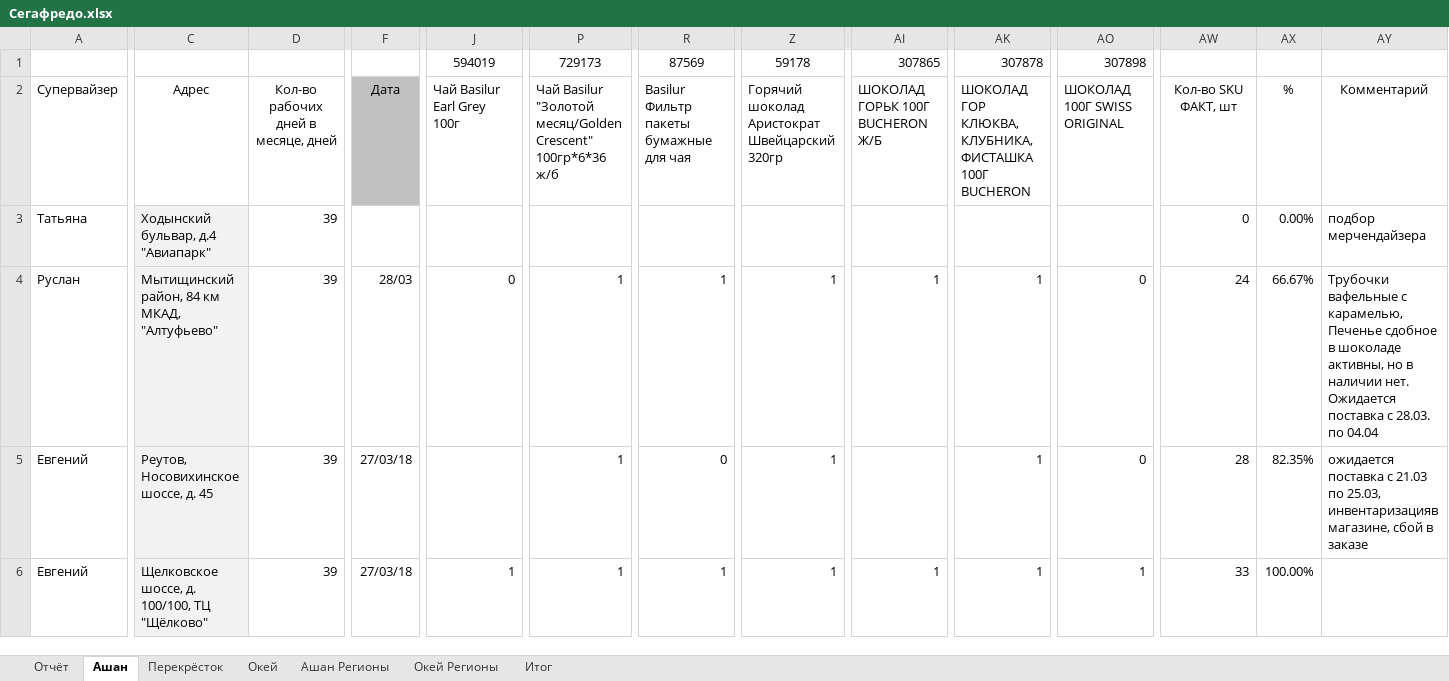
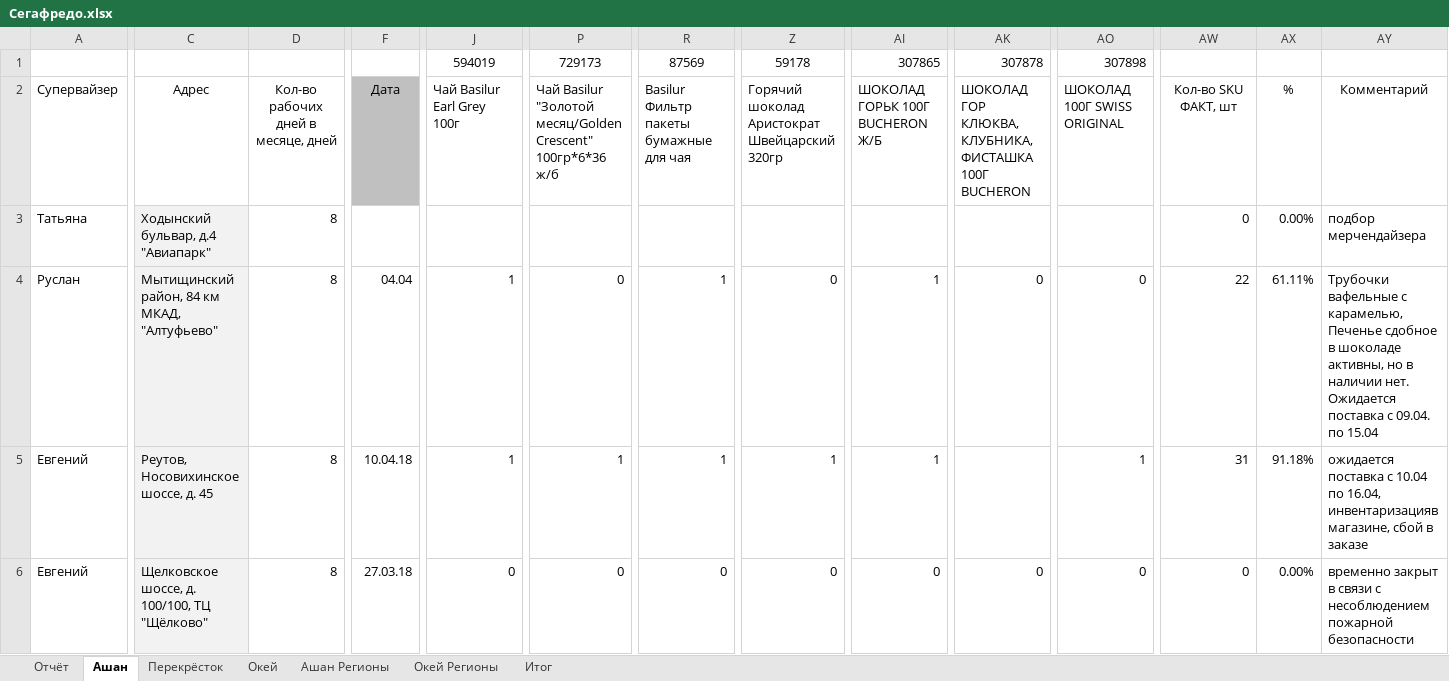
Before and after one commit to gogabugay/segafrodo, an Excel workbook: Сегафредо.xlsx, sheet Ашан, drawn as a sheet; only a part is shown, gaps mark what is left out; values as stored, in another font and other column widths than the file's, no borders; charts and pictures and conditional formats not drawn; the diff covers the shown part only; the diff names each change by its address in the sheet, - before the commit and + after, or states it on an @@ line.

```diff
--- a/Сегафредо.xlsx (sheet Ашан)
+++ b/Сегафредо.xlsx (sheet Ашан)
-D3:D6: 39
+D3:D6: 8
-F4: 28/03
+F4: 04.04
-J4: 0
+J4: 1
-P4: 1
+P4: 0
-Z4: 1
+Z4: 0
-AK4: 1
+AK4: 0
-AW4: 24
+AW4: 22
-AX4: 66.67%
+AX4: 61.11%
-AY4: …поставка с 28.03. по 04.04
+AY4: …поставка с 09.04. по 15.04
-F5: 27/03/18
+F5: 10.04.18
-J5: (empty)
+J5: 1
-R5: 0
+R5: 1
-AI5: (empty)
+AI5: 1
-AK5: 1
+AK5: (empty)
-AO5: 0
+AO5: 1
-AW5: 28
+AW5: 31
-AX5: 82.35%
+AX5: 91.18%
-AY5: …поставка с 21.03 по 25.03, инвентаризацияв магазине,…
+AY5: …поставка с 10.04 по 16.04, инвентаризацияв магазине,…
-F6: 27/03/18
+F6: 27.03.18
-J6: 1
+J6: 0
-P6: 1
+P6: 0
-R6: 1
+R6: 0
-Z6: 1
+Z6: 0
-AI6: 1
+AI6: 0
-AK6: 1
+AK6: 0
-AO6: 1
+AO6: 0
-AW6: 33
+AW6: 0
-AX6: 100.00%
+AX6: 0.00%
-AY6: (empty)
+AY6: временно закрыт в связи с несоблюдением пожарной безопасности
```
Also changed, not shown: 231 edited cells elsewhere in this sheet, sheet Ашан Регионы, sheet Перекрёсток, sheet Окей Регионы, sheet Окей, sheet Отчёт, sheet Итог, formulas that keep their value, charts or pictures, 11 other files.
